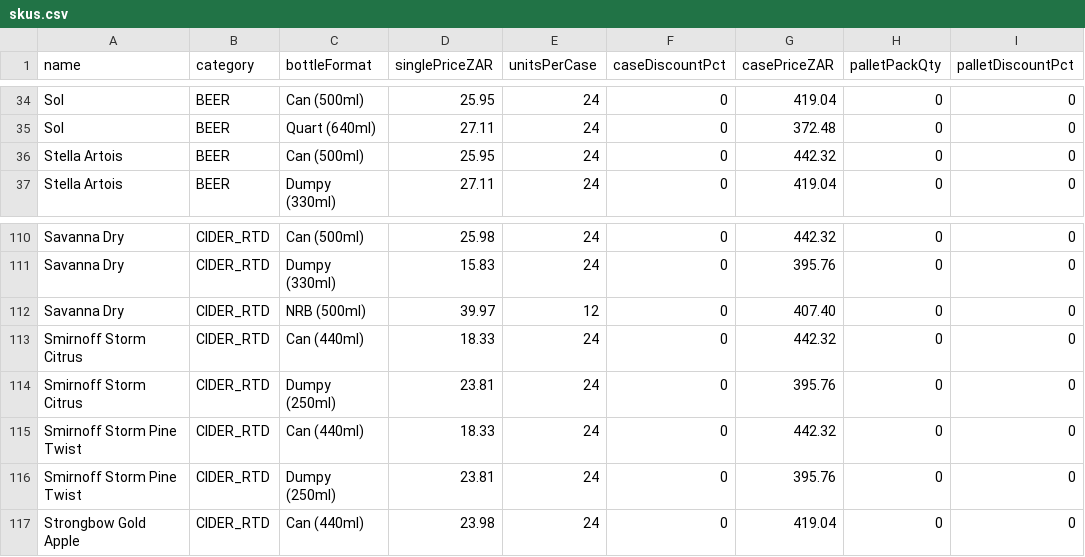
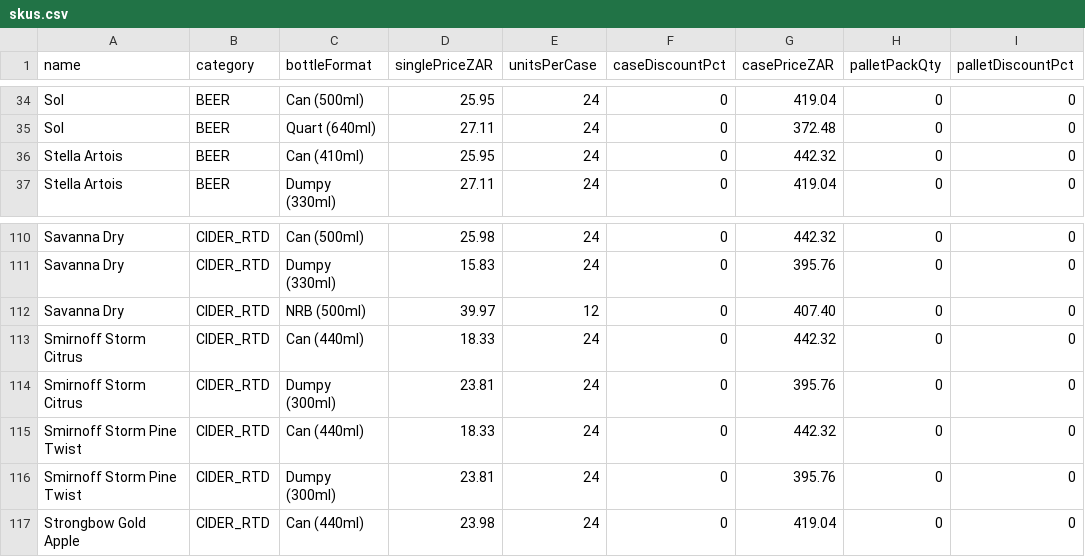
Before and after one commit to icamagulakwantu/EkoyinAlcDelivery, a CSV file: prisma/data/skus.csv, drawn as a sheet; only a part is shown, gaps mark what is left out; the diff names each change by its address in the sheet, - before the commit and + after, or states it on an @@ line.

```diff
--- a/prisma/data/skus.csv
+++ b/prisma/data/skus.csv
-C36 (bottleFormat): Can (500ml)
+C36 (bottleFormat): Can (410ml)
-C114 (bottleFormat): Dumpy (250ml)
+C114 (bottleFormat): Dumpy (300ml)
-C116 (bottleFormat): Dumpy (250ml)
+C116 (bottleFormat): Dumpy (300ml)
```
Also changed, not shown: 7 other files.
